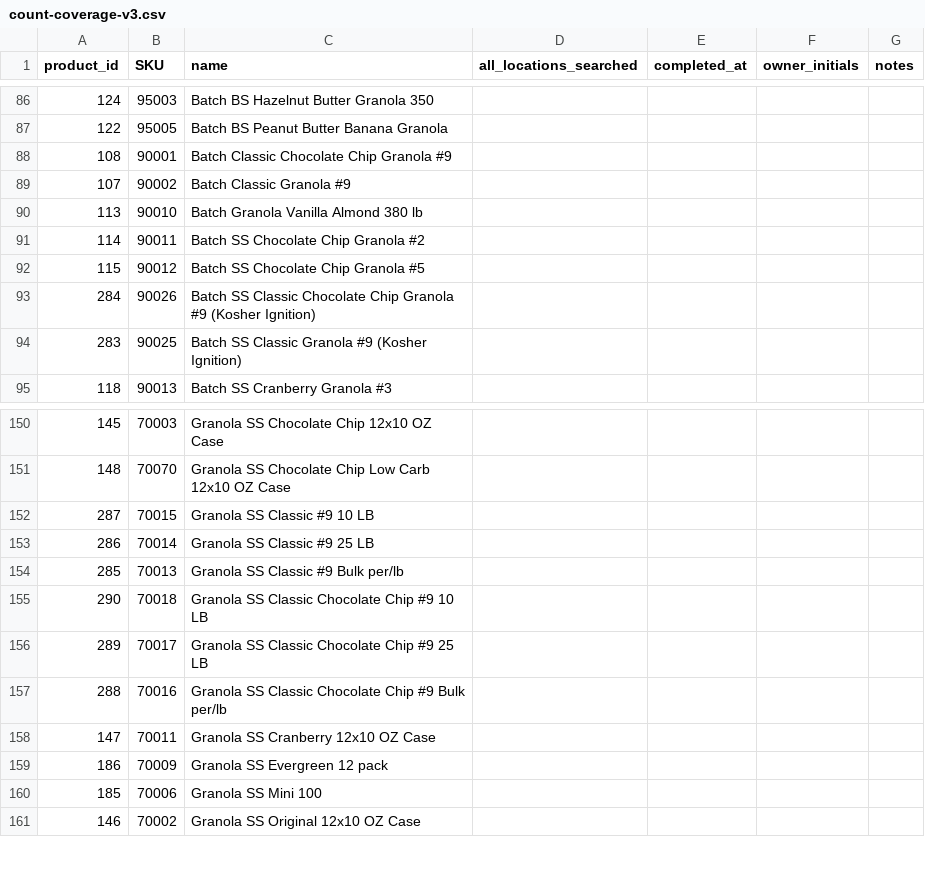
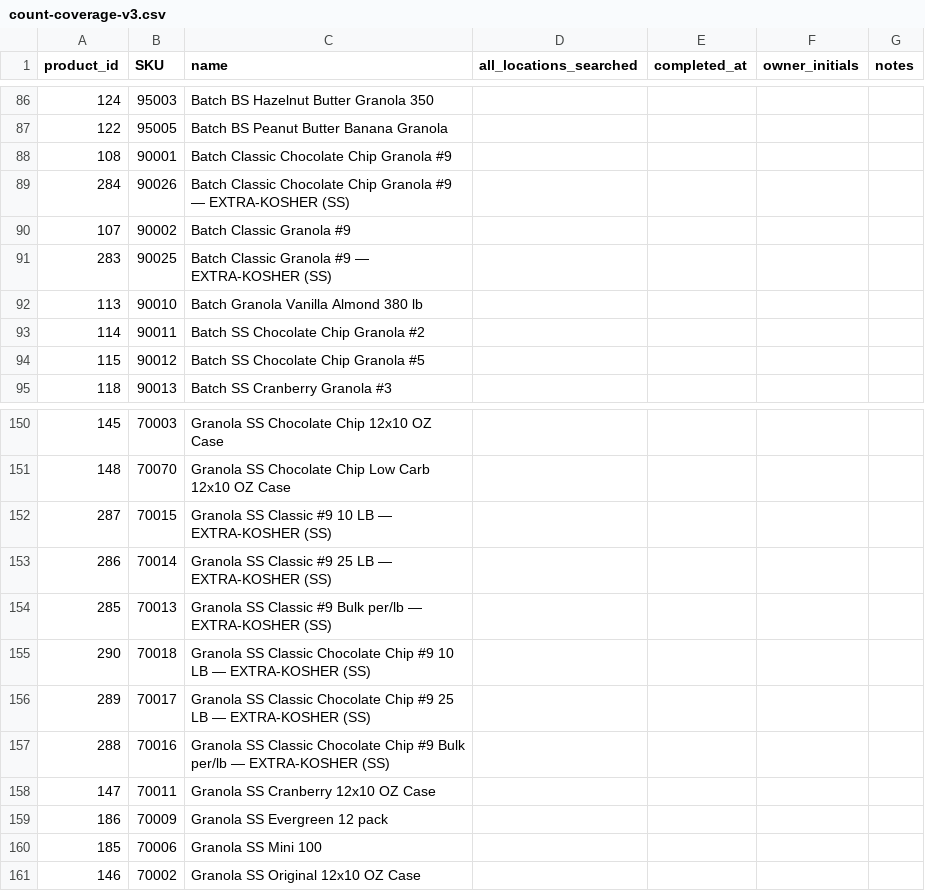
Before and after one commit to sevenwells72/factory-ledger, a CSV file: audits/fresh-start/v3/count-coverage-v3.csv, drawn as a sheet; only a part is shown, gaps mark what is left out.

```diff
--- a/audits/fresh-start/v3/count-coverage-v3.csv
+++ b/audits/fresh-start/v3/count-coverage-v3.csv
@@ -88,3 +88,5 @@ product_id,SKU,name,all_locations_searched,completed_at,owner_initials,notes
 108,90001,Batch Classic Chocolate Chip Granola #9,,,,
+284,90026,Batch Classic Chocolate Chip Granola #9 — EXTRA-KOSHER (SS),,,,
 107,90002,Batch Classic Granola #9,,,,
+283,90025,Batch Classic Granola #9 — EXTRA-KOSHER (SS),,,,
 113,90010,Batch Granola Vanilla Almond 380 lb,,,,
@@ -92,4 +94,2 @@ product_id,SKU,name,all_locations_searched,completed_at,owner_initials,notes
 115,90012,Batch SS Chocolate Chip Granola #5,,,,
-284,90026,Batch SS Classic Chocolate Chip Granola #9 (Kosher Ignition),,,,
-283,90025,Batch SS Classic Granola #9 (Kosher Ignition),,,,
 118,90013,Batch SS Cranberry Granola #3,,,,
@@ -151,8 +151,8 @@ product_id,SKU,name,all_locations_searched,completed_at,owner_initials,notes
 148,70070,Granola SS Chocolate Chip Low Carb 12x10 OZ Case,,,,
-287,70015,Granola SS Classic #9 10 LB,,,,
-286,70014,Granola SS Classic #9 25 LB,,,,
-285,70013,Granola SS Classic #9 Bulk per/lb,,,,
-290,70018,Granola SS Classic Chocolate Chip #9 10 LB,,,,
-289,70017,Granola SS Classic Chocolate Chip #9 25 LB,,,,
-288,70016,Granola SS Classic Chocolate Chip #9 Bulk per/lb,,,,
+287,70015,Granola SS Classic #9 10 LB — EXTRA-KOSHER (SS),,,,
+286,70014,Granola SS Classic #9 25 LB — EXTRA-KOSHER (SS),,,,
+285,70013,Granola SS Classic #9 Bulk per/lb — EXTRA-KOSHER (SS),,,,
+290,70018,Granola SS Classic Chocolate Chip #9 10 LB — EXTRA-KOSHER (SS),,,,
+289,70017,Granola SS Classic Chocolate Chip #9 25 LB — EXTRA-KOSHER (SS),,,,
+288,70016,Granola SS Classic Chocolate Chip #9 Bulk per/lb — EXTRA-KOSHER (SS),,,,
 147,70011,Granola SS Cranberry 12x10 OZ Case,,,,
```
Also changed, not shown: audits/fresh-start/v3/count-sheet-v3.csv, 28 other files.
